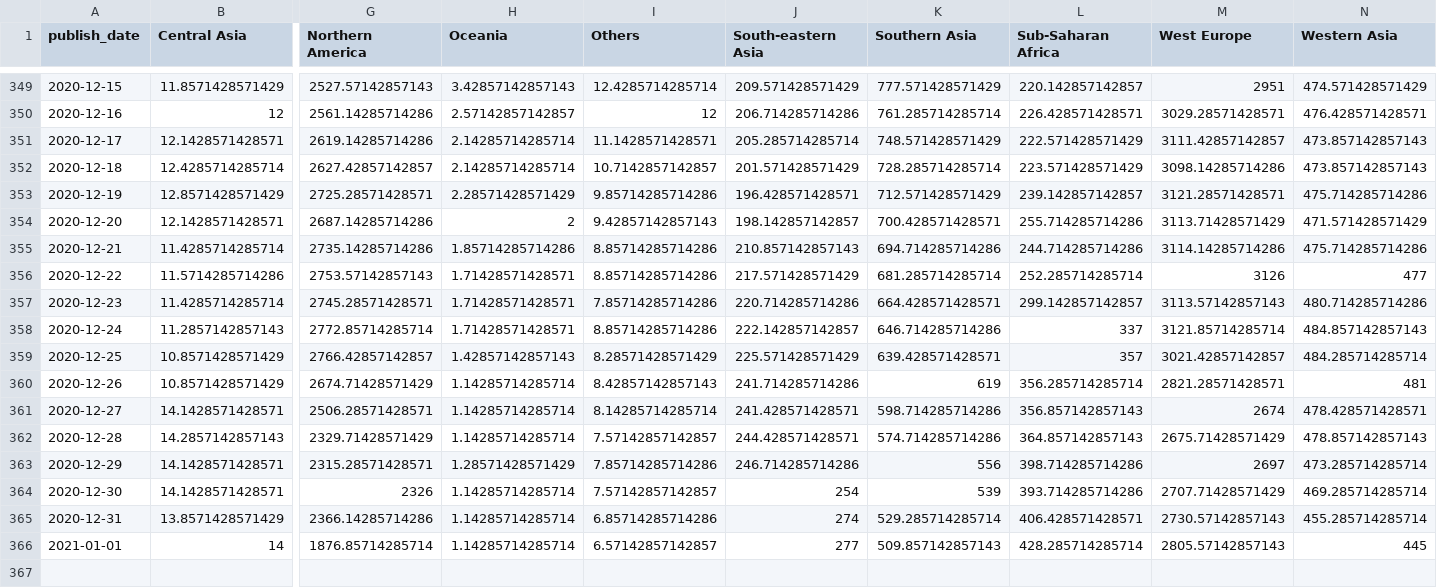
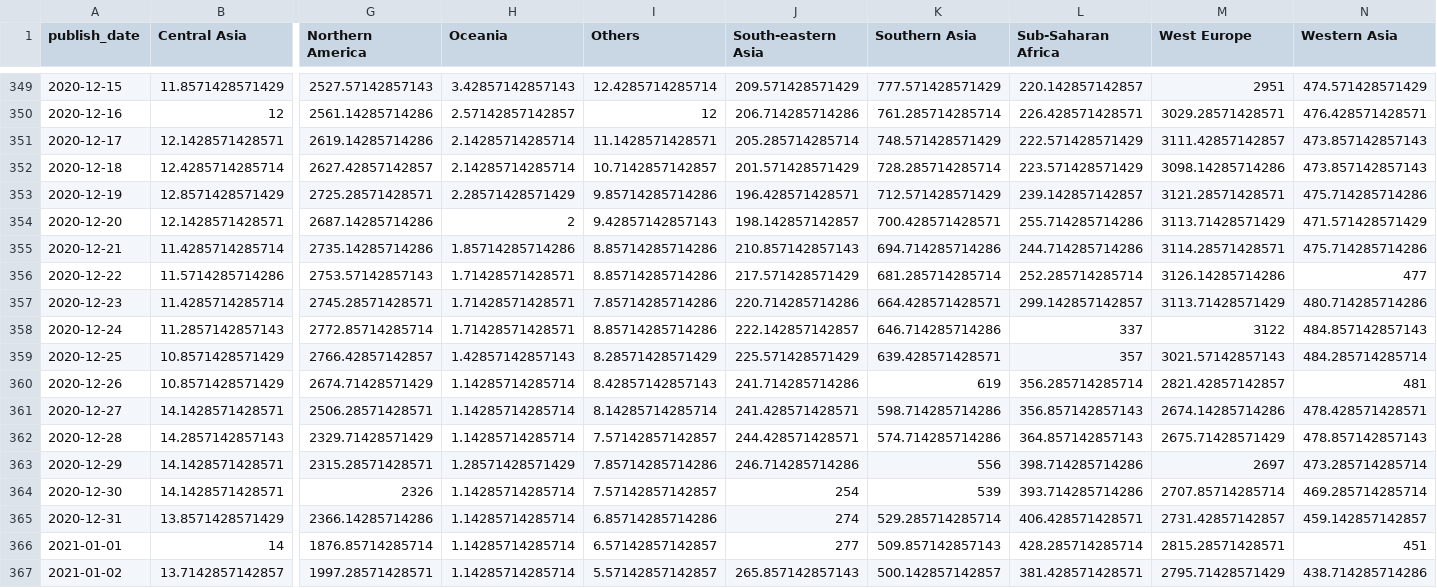
Before and after one commit to mitsuoxv/covid, a CSV file: data/new_deaths_7ma_by_region.csv, drawn as a sheet; only a part is shown, gaps mark what is left out; rows hold the shown columns only; the diff names each change by its address in the sheet, - before the commit and + after, or states it on an @@ line.

```diff
--- a/data/new_deaths_7ma_by_region.csv
+++ b/data/new_deaths_7ma_by_region.csv
-M355 (West Europe): 3114.14285714286
+M355 (West Europe): 3114.28571428571
-M356 (West Europe): 3126
+M356 (West Europe): 3126.14285714286
-M357 (West Europe): 3113.57142857143
+M357 (West Europe): 3113.71428571429
-M358 (West Europe): 3121.85714285714
+M358 (West Europe): 3122
-M359 (West Europe): 3021.42857142857
+M359 (West Europe): 3021.57142857143
-M360 (West Europe): 2821.28571428571
+M360 (West Europe): 2821.42857142857
-M361 (West Europe): 2674
+M361 (West Europe): 2674.14285714286
-M364 (West Europe): 2707.71428571429
+M364 (West Europe): 2707.85714285714
-M365 (West Europe): 2730.57142857143
+M365 (West Europe): 2731.42857142857
-N365 (Western Asia): 455.285714285714
+N365 (Western Asia): 459.142857142857
-M366 (West Europe): 2805.57142857143
+M366 (West Europe): 2815.28571428571
-N366 (Western Asia): 445
+N366 (Western Asia): 451
+row 367: 2021-01-02 | 13.7142857142857 | 1997.28571428571 | 1.14285714285714 | 5.57142857142857 | 265.857142857143 | 500.142857142857 | 381.428571428571 | 2795.71428571429 | 438.714285714286
```
Also changed, not shown: data/new_conf_7ma_by_region.csv, data/new_conf_7ma_europe.csv, 11 other files.
